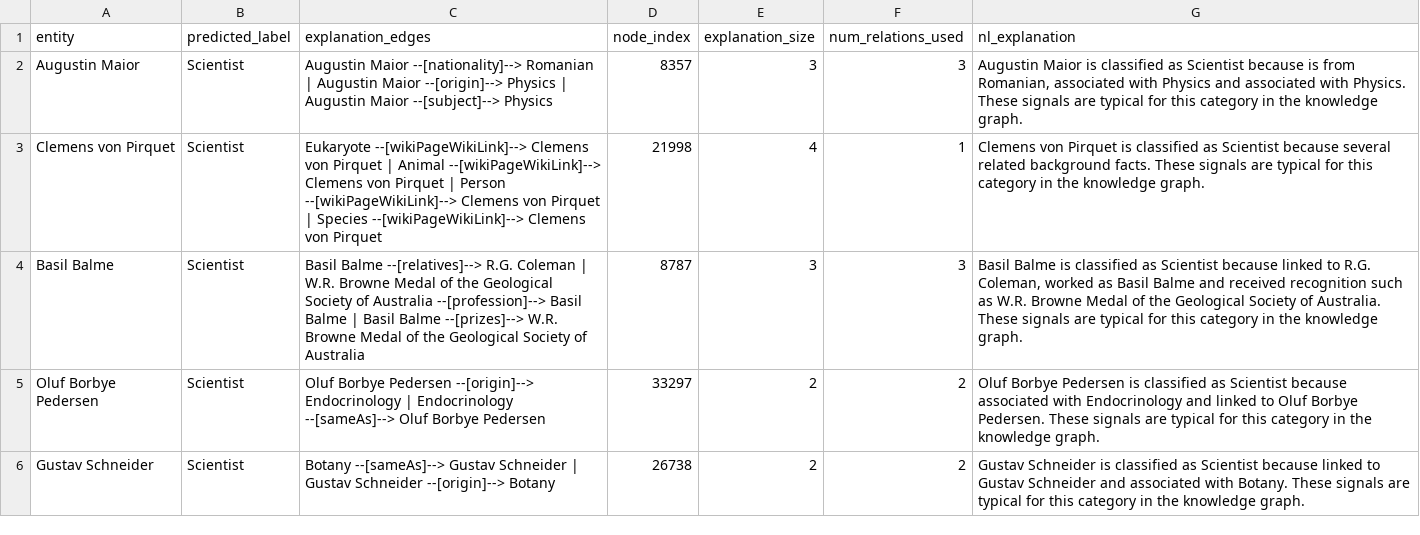
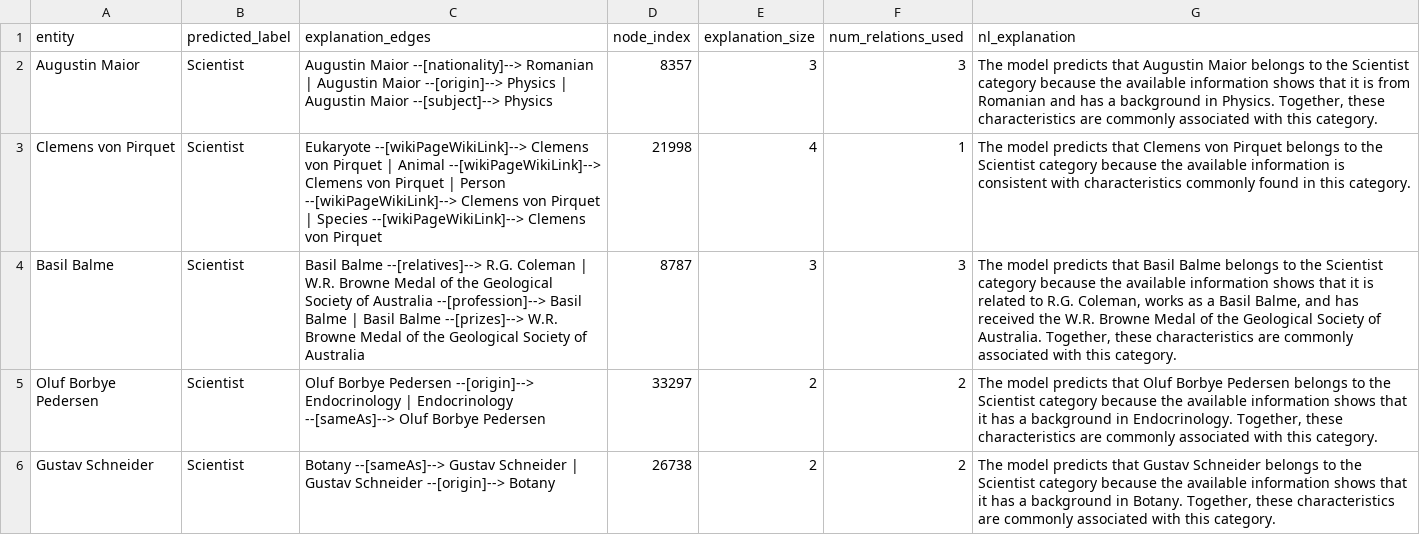
Before and after one commit to Harshil-7/xai-mini, a CSV file: results/tables/grad_nl_explanations.csv, drawn as a sheet.

```diff
--- a/results/tables/grad_nl_explanations.csv
+++ b/results/tables/grad_nl_explanations.csv
@@ -1,6 +1,6 @@
 entity,predicted_label,explanation_edges,node_index,explanation_size,num_relations_used,nl_explanation
-Augustin Maior,Scientist,Augustin Maior --[nationality]--> Romanian | Augustin Maior --[origin]--> Physics | Augustin Maior --[subject]--> Physics,8357,3,3,"Augustin Maior is classified as Scientist because is from Romanian, associated with Physics and associated with Physics. These signals are typical for this category in the knowledge graph."
-Clemens von Pirquet,Scientist,Eukaryote --[wikiPageWikiLink]--> Clemens von Pirquet | Animal --[wikiPageWikiLink]--> Clemens von Pirquet | Person --[wikiPageWikiLink]--> Clemens von Pirquet | Species --[wikiPageWikiLink]--> Clemens von Pirquet,21998,4,1,Clemens von Pirquet is classified as Scientist because several related background facts. These signals are typical for this category in the knowledge graph.
-Basil Balme,Scientist,Basil Balme --[relatives]--> R.G. Coleman | W.R. Browne Medal of the Geological Society of Australia --[profession]--> Basil Balme | Basil Balme --[prizes]--> W.R. Browne Medal of the Geological Society of Australia,8787,3,3,"Basil Balme is classified as Scientist because linked to R.G. Coleman, worked as Basil Balme and received recognition such as W.R. Browne Medal of the Geological Society of Australia. These signals are typical for this category in the knowledge graph."
-Oluf Borbye Pedersen,Scientist,Oluf Borbye Pedersen --[origin]--> Endocrinology | Endocrinology --[sameAs]--> Oluf Borbye Pedersen,33297,2,2,Oluf Borbye Pedersen is classified as Scientist because associated with Endocrinology and linked to Oluf Borbye Pedersen. These signals are typical for this category in the knowledge graph.
-Gustav Schneider,Scientist,Botany --[sameAs]--> Gustav Schneider | Gustav Schneider --[origin]--> Botany,26738,2,2,Gustav Schneider is classified as Scientist because linked to Gustav Schneider and associated with Botany. These signals are typical for this category in the knowledge graph.
+Augustin Maior,Scientist,Augustin Maior --[nationality]--> Romanian | Augustin Maior --[origin]--> Physics | Augustin Maior --[subject]--> Physics,8357,3,3,"The model predicts that Augustin Maior belongs to the Scientist category because the available information shows that it is from Romanian and has a background in Physics. Together, these characteristics are commonly associated with this category."
+Clemens von Pirquet,Scientist,Eukaryote --[wikiPageWikiLink]--> Clemens von Pirquet | Animal --[wikiPageWikiLink]--> Clemens von Pirquet | Person --[wikiPageWikiLink]--> Clemens von Pirquet | Species --[wikiPageWikiLink]--> Clemens von Pirquet,21998,4,1,The model predicts that Clemens von Pirquet belongs to the Scientist category because the available information is consistent with characteristics commonly found in this category.
+Basil Balme,Scientist,Basil Balme --[relatives]--> R.G. Coleman | W.R. Browne Medal of the Geological Society of Australia --[profession]--> Basil Balme | Basil Balme --[prizes]--> W.R. Browne Medal of the Geological Society of Australia,8787,3,3,"The model predicts that Basil Balme belongs to the Scientist category because the available information shows that it is related to R.G. Coleman, works as a Basil Balme, and has received the W.R. Browne Medal of the Geological Society of Australia. Together, these characteristics are commonly associated with this category."
+Oluf Borbye Pedersen,Scientist,Oluf Borbye Pedersen --[origin]--> Endocrinology | Endocrinology --[sameAs]--> Oluf Borbye Pedersen,33297,2,2,"The model predicts that Oluf Borbye Pedersen belongs to the Scientist category because the available information shows that it has a background in Endocrinology. Together, these characteristics are commonly associated with this category."
+Gustav Schneider,Scientist,Botany --[sameAs]--> Gustav Schneider | Gustav Schneider --[origin]--> Botany,26738,2,2,"The model predicts that Gustav Schneider belongs to the Scientist category because the available information shows that it has a background in Botany. Together, these characteristics are commonly associated with this category."
```
Also changed, not shown: 2 other files.
